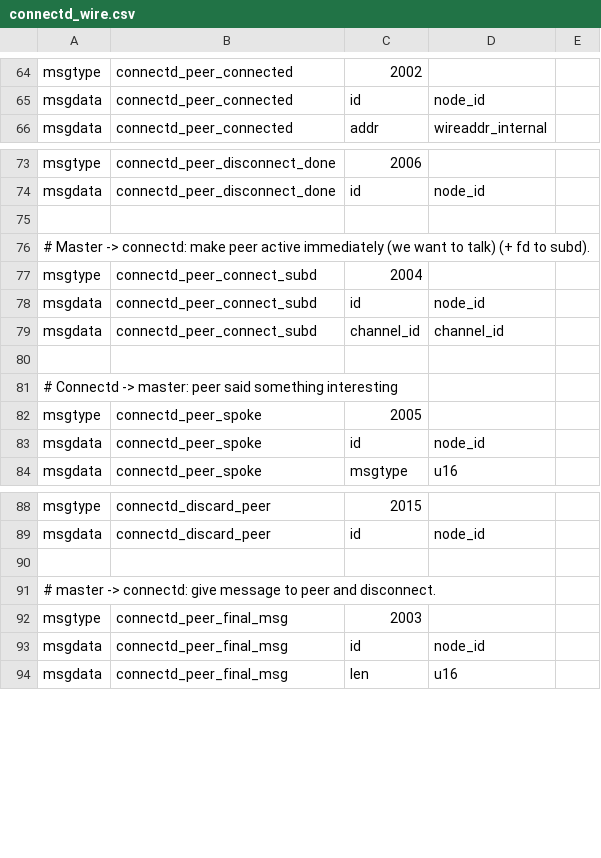
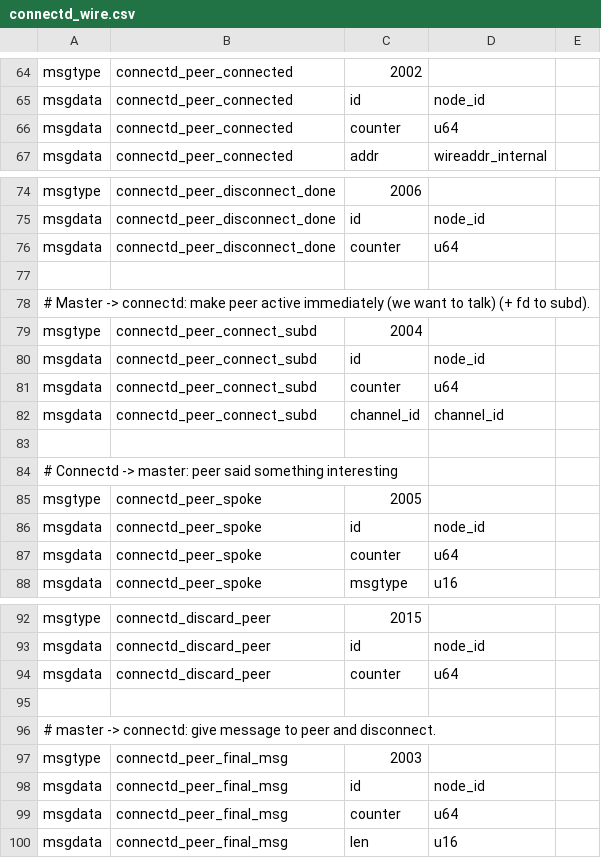
Before and after one commit to whitslack/lightning, a CSV file: connectd/connectd_wire.csv, drawn as a sheet; only a part is shown, gaps mark what is left out.

Commit message:
connectd: add counters to each peer connection.
This allows us to detect when lightningd hasn't seen our latest
disconnect/reconnect; in particular, we would hit the following pattern:

1. lightningd says to connect a subd.
2. connectd disconnects and reconnects.
3. connectd reads message, connects subd.
4. lightningd reads disconnect and reconnect, sends msg to connect to subd again.
5. connectd asserts because subd is alreacy connected.

This way connectd can tell if lightningd is talking about the previous
connection, and ignoere it.

Signed-off-by: Rusty Russell <rusty@rustcorp.com.au>

```diff
--- a/connectd/connectd_wire.csv
+++ b/connectd/connectd_wire.csv
@@ -65,2 +65,3 @@ msgtype,connectd_peer_connected,2002
 msgdata,connectd_peer_connected,id,node_id,
+msgdata,connectd_peer_connected,counter,u64,
 msgdata,connectd_peer_connected,addr,wireaddr_internal,
@@ -74,2 +75,3 @@ msgtype,connectd_peer_disconnect_done,2006
 msgdata,connectd_peer_disconnect_done,id,node_id,
+msgdata,connectd_peer_disconnect_done,counter,u64,
 
@@ -78,2 +80,3 @@ msgtype,connectd_peer_connect_subd,2004
 msgdata,connectd_peer_connect_subd,id,node_id,
+msgdata,connectd_peer_connect_subd,counter,u64,
 msgdata,connectd_peer_connect_subd,channel_id,channel_id,
@@ -83,2 +86,3 @@ msgtype,connectd_peer_spoke,2005
 msgdata,connectd_peer_spoke,id,node_id,
+msgdata,connectd_peer_spoke,counter,u64,
 msgdata,connectd_peer_spoke,msgtype,u16,
@@ -89,2 +93,3 @@ msgtype,connectd_discard_peer,2015
 msgdata,connectd_discard_peer,id,node_id,
+msgdata,connectd_discard_peer,counter,u64,
 
@@ -93,2 +98,3 @@ msgtype,connectd_peer_final_msg,2003
 msgdata,connectd_peer_final_msg,id,node_id,
+msgdata,connectd_peer_final_msg,counter,u64,
 msgdata,connectd_peer_final_msg,len,u16,
```
Also changed, not shown: 11 other files.
